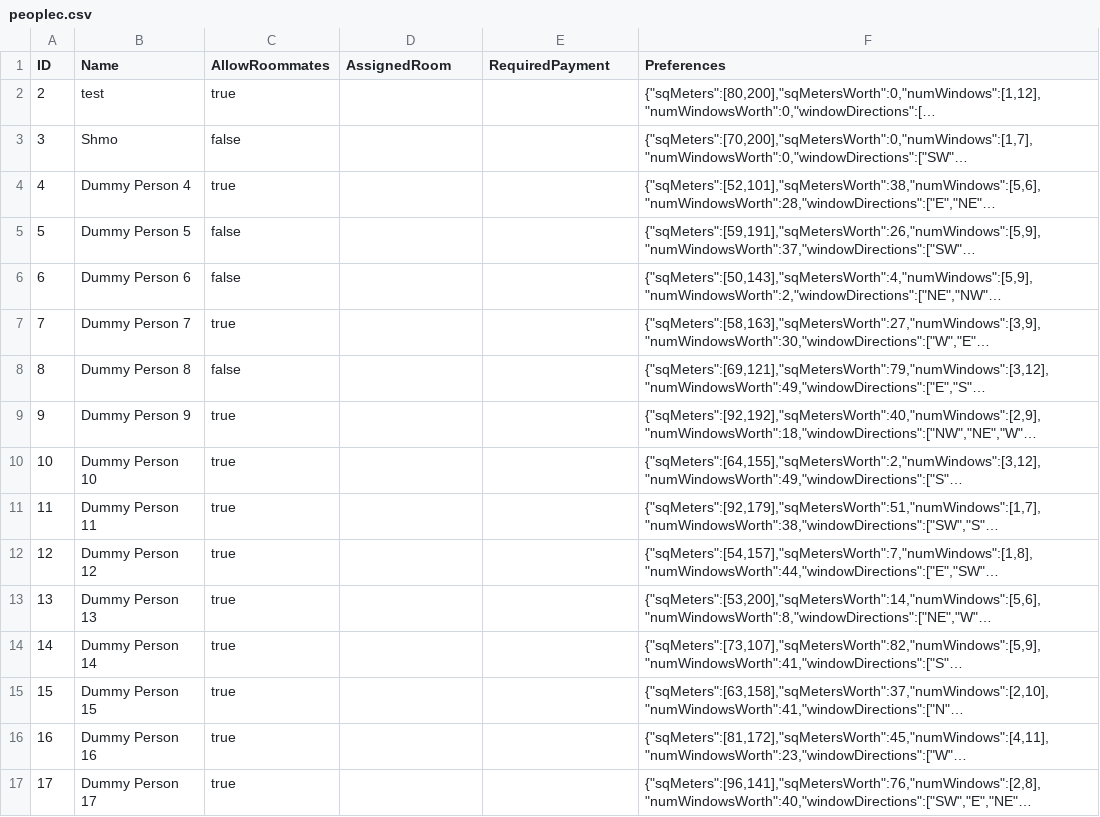
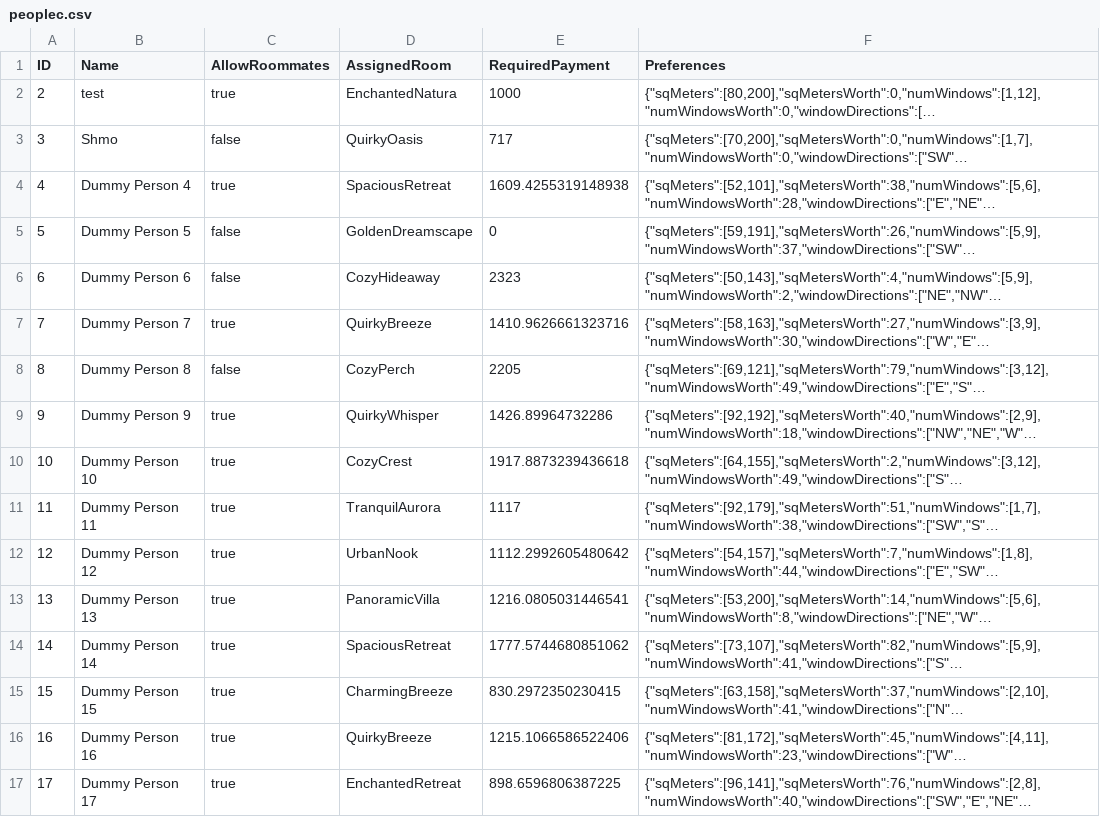
Before and after one commit to 0cwa/ZuhausProto, a CSV file: data/peoplec.csv, drawn as a sheet; only a part is shown; long unchanged cells end in …; the diff covers the shown part only; the diff names each change by its address in the sheet, - before the commit and + after, or states it on an @@ line.

```diff
--- a/data/peoplec.csv
+++ b/data/peoplec.csv
-D2 (AssignedRoom): (empty)
+D2 (AssignedRoom): EnchantedNatura
-E2 (RequiredPayment): (empty)
+E2 (RequiredPayment): 1000
-D3 (AssignedRoom): (empty)
+D3 (AssignedRoom): QuirkyOasis
-E3 (RequiredPayment): (empty)
+E3 (RequiredPayment): 717
-D4 (AssignedRoom): (empty)
+D4 (AssignedRoom): SpaciousRetreat
-E4 (RequiredPayment): (empty)
+E4 (RequiredPayment): 1609.4255319148938
-D5 (AssignedRoom): (empty)
+D5 (AssignedRoom): GoldenDreamscape
-E5 (RequiredPayment): (empty)
+E5 (RequiredPayment): 0
-D6 (AssignedRoom): (empty)
+D6 (AssignedRoom): CozyHideaway
-E6 (RequiredPayment): (empty)
+E6 (RequiredPayment): 2323
-D7 (AssignedRoom): (empty)
+D7 (AssignedRoom): QuirkyBreeze
-E7 (RequiredPayment): (empty)
+E7 (RequiredPayment): 1410.9626661323716
-D8 (AssignedRoom): (empty)
+D8 (AssignedRoom): CozyPerch
-E8 (RequiredPayment): (empty)
+E8 (RequiredPayment): 2205
-D9 (AssignedRoom): (empty)
+D9 (AssignedRoom): QuirkyWhisper
-E9 (RequiredPayment): (empty)
+E9 (RequiredPayment): 1426.89964732286
-D10 (AssignedRoom): (empty)
+D10 (AssignedRoom): CozyCrest
-E10 (RequiredPayment): (empty)
+E10 (RequiredPayment): 1917.8873239436618
-D11 (AssignedRoom): (empty)
+D11 (AssignedRoom): TranquilAurora
-E11 (RequiredPayment): (empty)
+E11 (RequiredPayment): 1117
-D12 (AssignedRoom): (empty)
+D12 (AssignedRoom): UrbanNook
-E12 (RequiredPayment): (empty)
+E12 (RequiredPayment): 1112.2992605480642
-D13 (AssignedRoom): (empty)
+D13 (AssignedRoom): PanoramicVilla
-E13 (RequiredPayment): (empty)
+E13 (RequiredPayment): 1216.0805031446541
-D14 (AssignedRoom): (empty)
+D14 (AssignedRoom): SpaciousRetreat
-E14 (RequiredPayment): (empty)
+E14 (RequiredPayment): 1777.5744680851062
-D15 (AssignedRoom): (empty)
+D15 (AssignedRoom): CharmingBreeze
-E15 (RequiredPayment): (empty)
+E15 (RequiredPayment): 830.2972350230415
-D16 (AssignedRoom): (empty)
+D16 (AssignedRoom): QuirkyBreeze
-E16 (RequiredPayment): (empty)
+E16 (RequiredPayment): 1215.1066586522406
-D17 (AssignedRoom): (empty)
+D17 (AssignedRoom): EnchantedRetreat
-E17 (RequiredPayment): (empty)
+E17 (RequiredPayment): 898.6596806387225
```
Also changed, not shown: 8 added rows and 38 edited cells elsewhere in this file, data/apartment_data.csv, data/bidding_assignments.csv, 1 other file.
